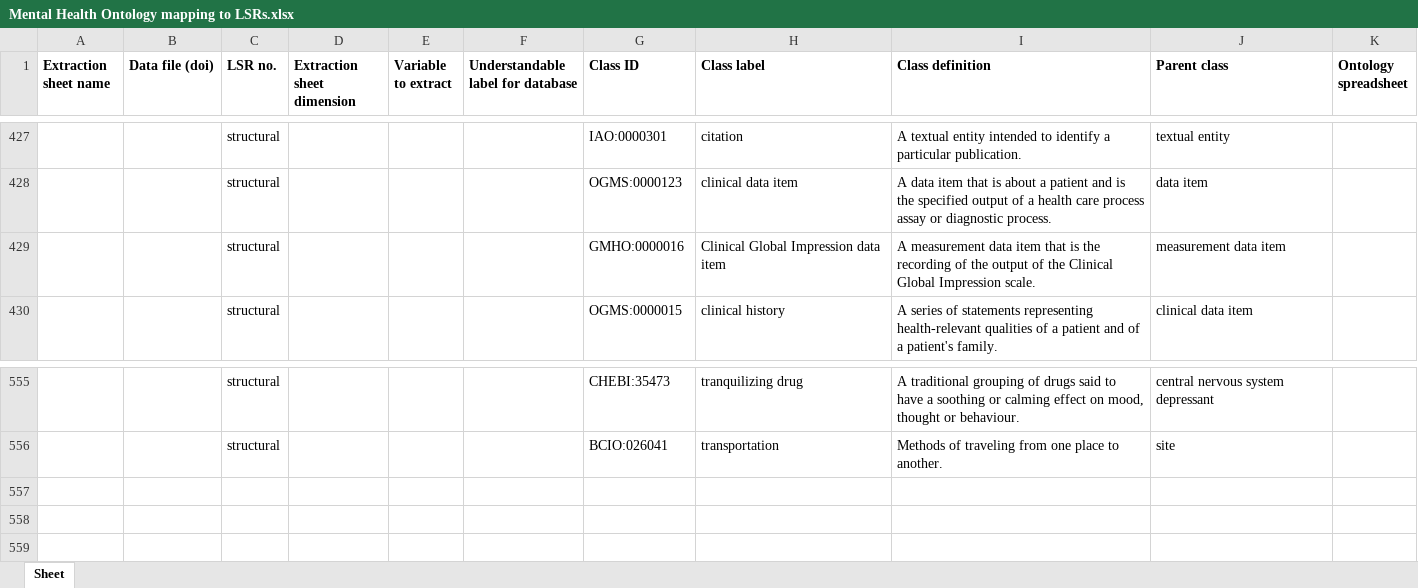
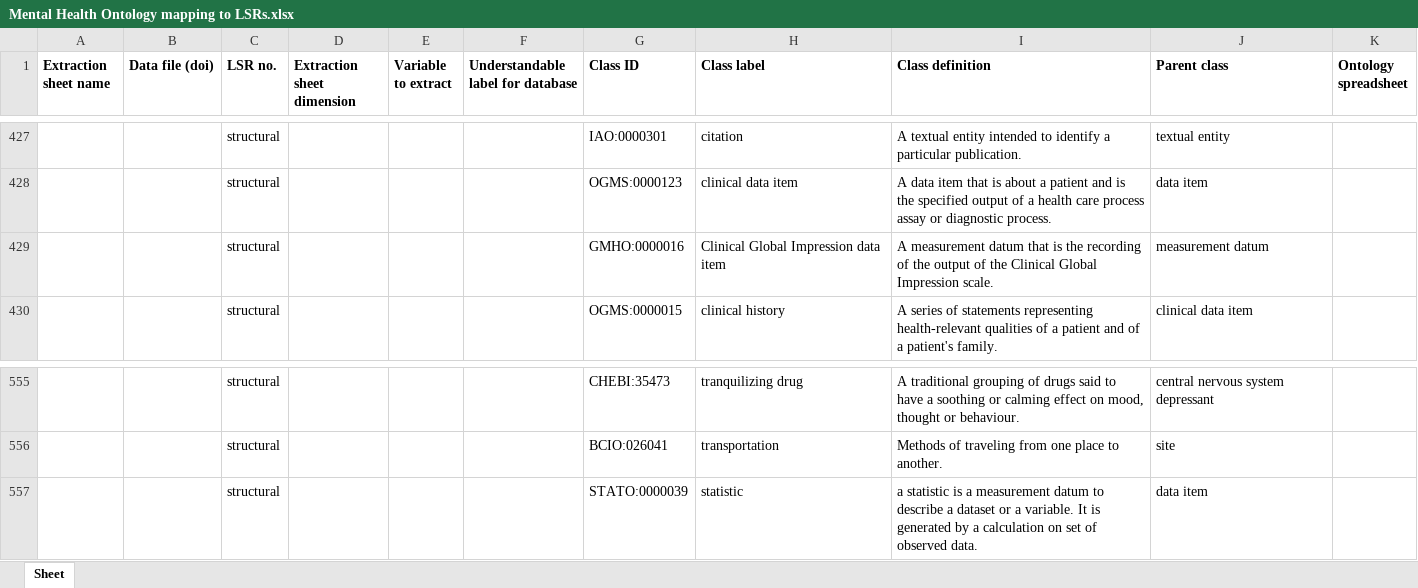
Before and after one commit to galenos-project/mental-health-ontology, an Excel workbook: Mapping to LSRs/Mental Health Ontology mapping to LSRs.xlsx, sheet Sheet, drawn as a sheet; only a part is shown, gaps mark what is left out; values as stored, in another font and other column widths than the file's, no borders; the diff names each change by its address in the sheet, - before the commit and + after, or states it on an @@ line.

Commit message:
Updating Mental Health Ontology mapping to LSRs.xlsx

```diff
--- a/Mapping to LSRs/Mental Health Ontology mapping to LSRs.xlsx (sheet Sheet)
+++ b/Mapping to LSRs/Mental Health Ontology mapping to LSRs.xlsx (sheet Sheet)
-I429 (Class definition): A measurement data item that is…
+I429 (Class definition): A measurement datum that is…
-J429 (Parent class): measurement data item
+J429 (Parent class): measurement datum
+row 557:  |  | structural |  |  |  | STATO:0000039 | statistic | a statistic is a measurement datum to describe a dataset or a variable. It is generated by a calculation on set of observed data. | data item
```
